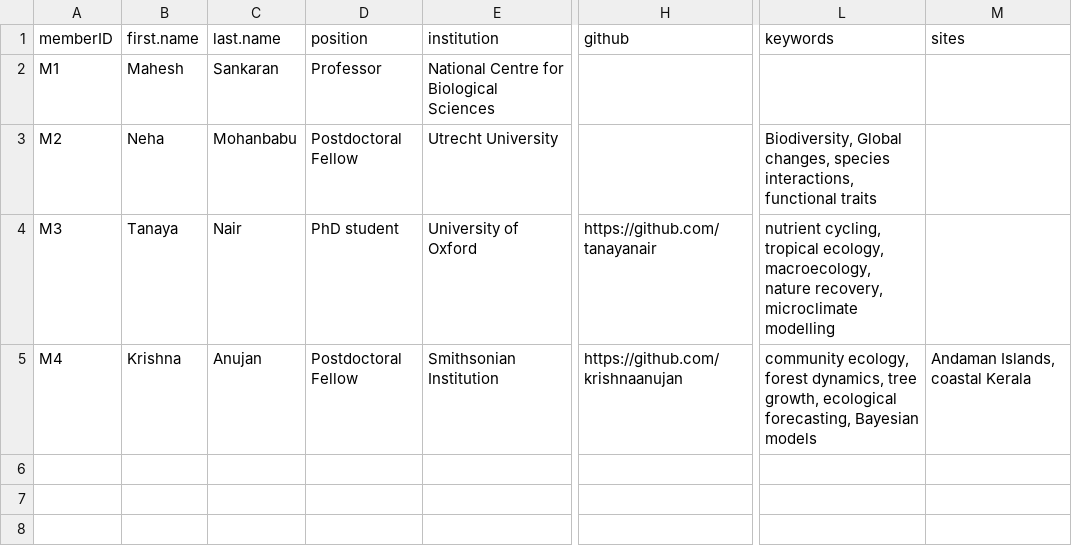
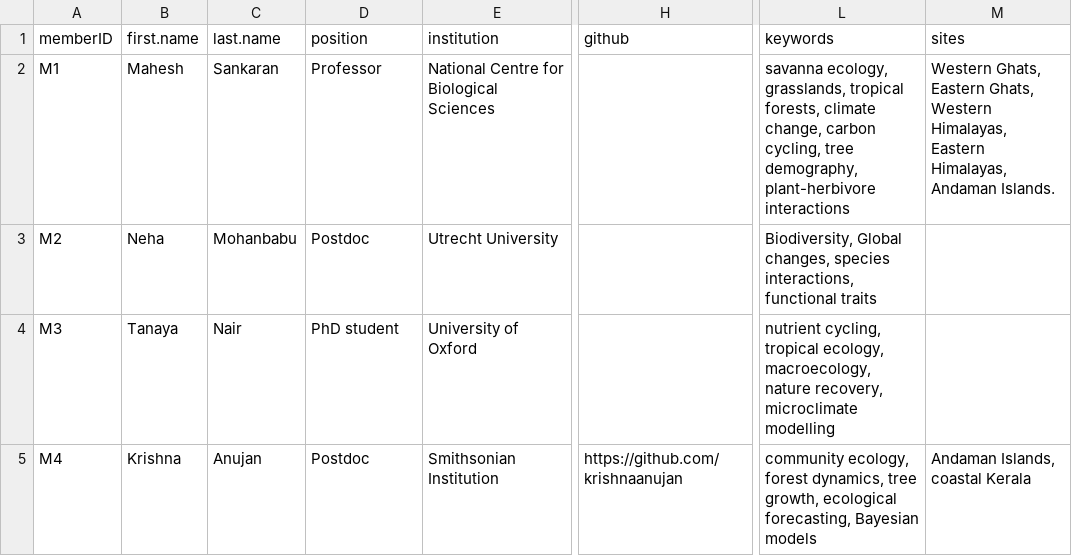
Before and after one commit to India-INvenTree/members, a CSV file: files/member_list.csv, drawn as a sheet; only a part is shown, gaps mark what is left out; the diff names each change by its address in the sheet, - before the commit and + after, or states it on an @@ line.

Commit message:
Updates to Mahesh, Neha, and Krishna's member profiles

```diff
--- a/files/member_list.csv
+++ b/files/member_list.csv
-L2 (keywords): (empty)
+L2 (keywords): savanna ecology, grasslands, tropical forests, climate change, carbon cycling, tree demography, plant-herbivore interactions
-M2 (sites): (empty)
+M2 (sites): Western Ghats, Eastern Ghats, Western Himalayas, Eastern Himalayas, Andaman Islands.
-D3 (position): Postdoctoral Fellow
+D3 (position): Postdoc
-H4 (github): https://github.com/tanayanair
+H4 (github): (empty)
-D5 (position): Postdoctoral Fellow
+D5 (position): Postdoc
```
Also changed, not shown: 8 other files.
